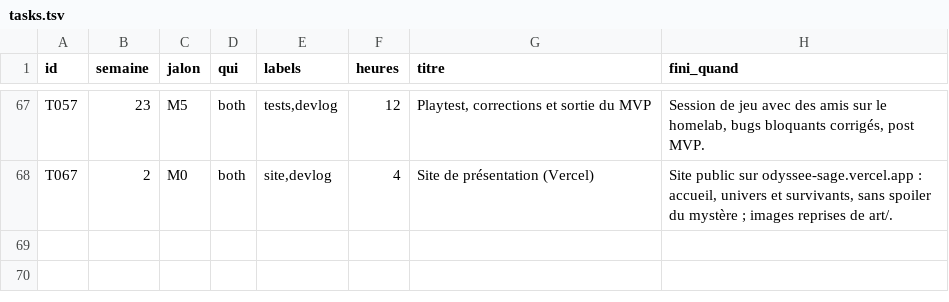
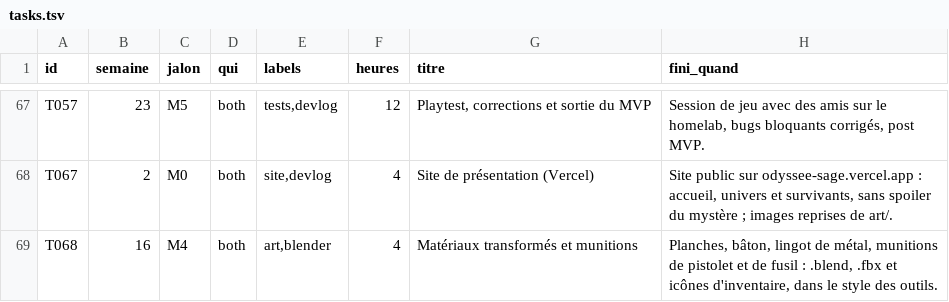
Before and after one commit to NicolasGonzalz/Odys-e, a TSV file: planning/tasks.tsv, drawn as a sheet; only a part is shown, gaps mark what is left out.

```diff
--- a/planning/tasks.tsv
+++ b/planning/tasks.tsv
@@ -68 +68,2 @@ T057	23	M5	both	tests,devlog	12	Playtest, corrections et sortie du MVP	Session d
 T067	2	M0	both	site,devlog	4	Site de présentation (Vercel)	Site public sur odyssee-sage.vercel.app : accueil, univers et survivants, sans spoiler du mystère ; images reprises de art/.
+T068	16	M4	both	art,blender	4	Matériaux transformés et munitions	Planches, bâton, lingot de métal, munitions de pistolet et de fusil : .blend, .fbx et icônes d'inventaire, dans le style des outils.
```
Also changed, not shown: 29 other files.
